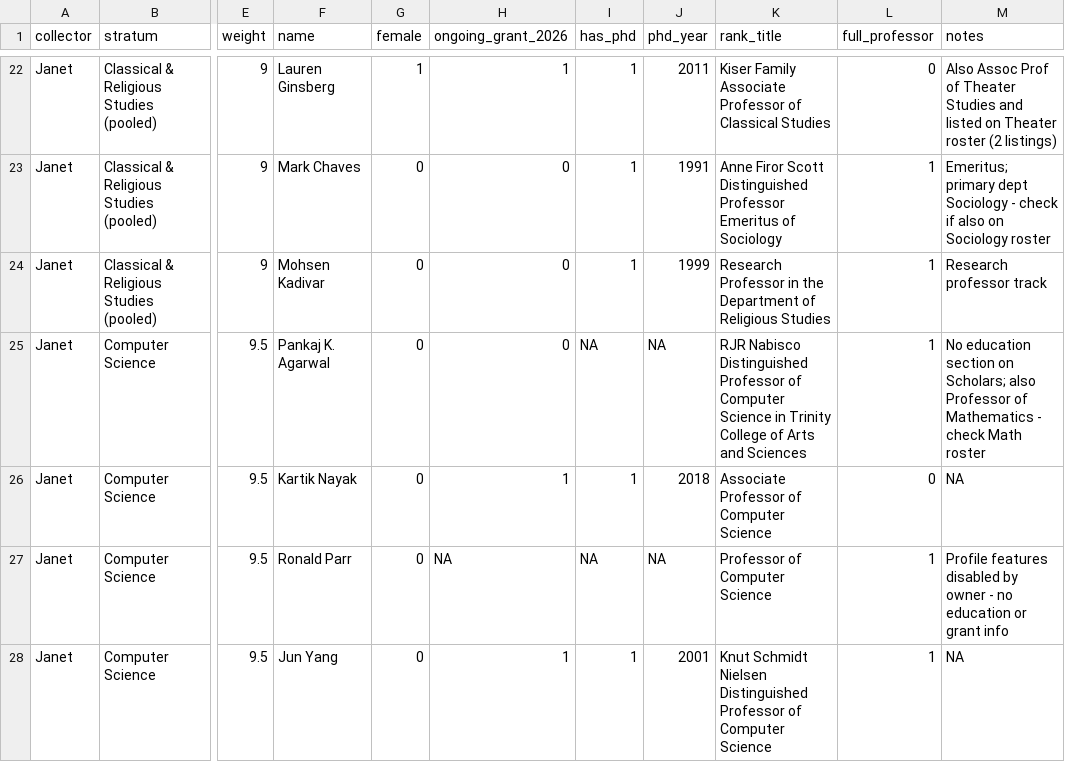
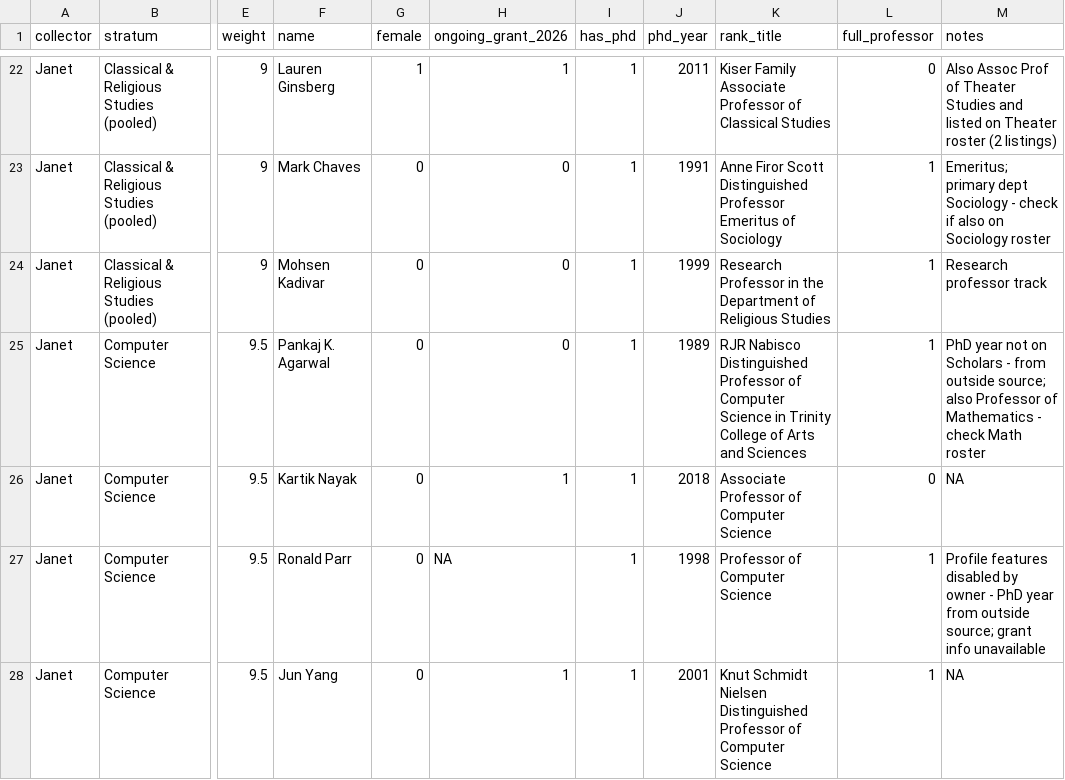
Before and after one commit to janetmeng/STA322Project1, a CSV file: data.csv, drawn as a sheet; only a part is shown, gaps mark what is left out; the diff covers the shown part only; the diff names each change by its address in the sheet, - before the commit and + after, or states it on an @@ line.

Commit message:
Fixed data collection errors for 3 missing has_phd, 1 missing phd years, and 1 gender entry

```diff
--- a/data.csv
+++ b/data.csv
-I25 (has_phd): NA
+I25 (has_phd): 1
-J25 (phd_year): NA
+J25 (phd_year): 1989
-M25 (notes): No education section on Scholars; also Professor…
+M25 (notes): PhD year not on Scholars - from outside source; also Professor…
-I27 (has_phd): NA
+I27 (has_phd): 1
-J27 (phd_year): NA
+J27 (phd_year): 1998
-M27 (notes): …owner - no education or grant info
+M27 (notes): …owner - PhD year from outside source; grant info unavailable
```
Also changed, not shown: 6 edited cells elsewhere in this file.
